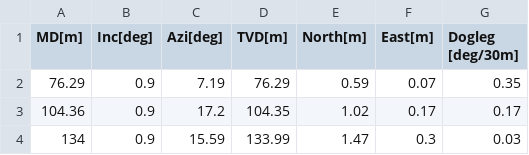
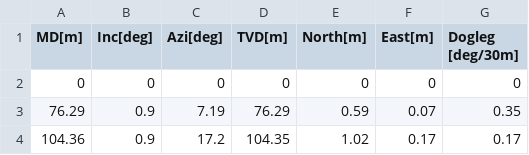
Before and after one commit to agilescientific/welly, a CSV file: tutorial/deviation.csv, drawn as a sheet; only a part is shown; the shorter side is filled out with more unchanged rows; the diff names each change by its address in the sheet, - before the commit and + after, or states it on an @@ line.

```diff
--- a/tutorial/deviation.csv
+++ b/tutorial/deviation.csv
+row 2: 0 | 0 | 0 | 0 | 0 | 0 | 0
```
Also changed, not shown: 5 other files.
